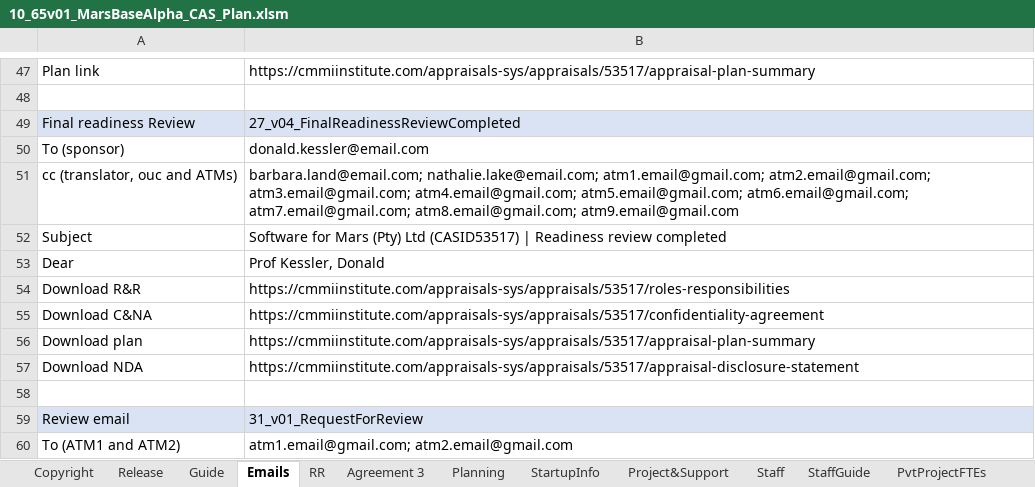
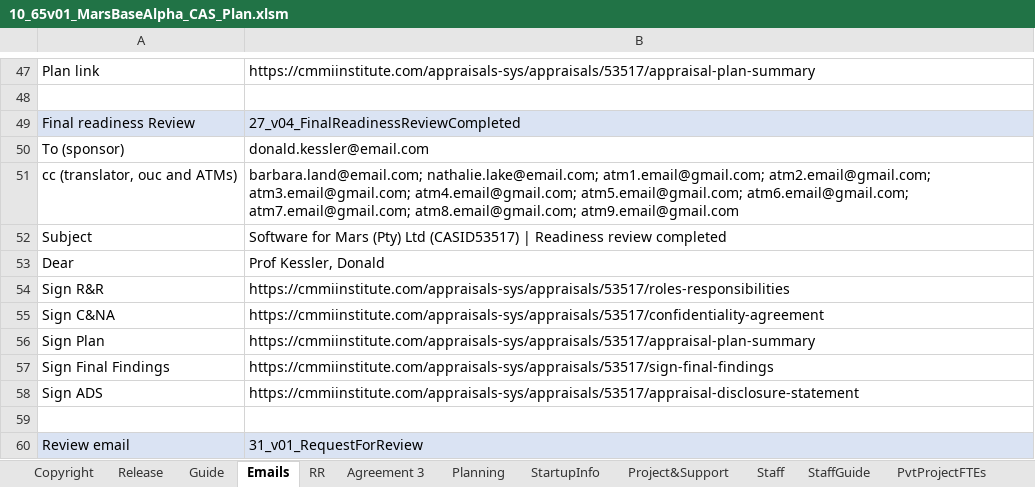
Before and after one commit to DemixTech/CMMITools, an Excel workbook: 2021-04-12to04-16 (A5) C53517 SoftMARS/10_65v01_MarsBaseAlpha_CAS_Plan.xlsm, sheet Emails, drawn as a sheet; only a part is shown, gaps mark what is left out; the shorter side is filled out with more unchanged rows; values as stored, in another font and other column widths than the file's, no borders; addresses are those after the commit; the diff names each change by its address in the sheet, - before the commit and + after, or states it on an @@ line.

Commit message:
Emails
Add final findings and ADS

```diff
--- a/2021-04-12to04-16 (A5) C53517 SoftMARS/10_65v01_MarsBaseAlpha_CAS_Plan.xlsm (sheet Emails)
+++ b/2021-04-12to04-16 (A5) C53517 SoftMARS/10_65v01_MarsBaseAlpha_CAS_Plan.xlsm (sheet Emails)
-A54: Download R&R
+A54: Sign R&R
-A55: Download C&NA
+A55: Sign C&NA
-A56: Download plan
+A56: Sign Plan
+row 57: Sign Final Findings | https://cmmiinstitute.com/appraisals-sys/appraisals/53517/sign-final-findings
-A58: Download NDA
+A58: Sign ADS
```
Also changed, not shown: charts or pictures, 1 other file.
